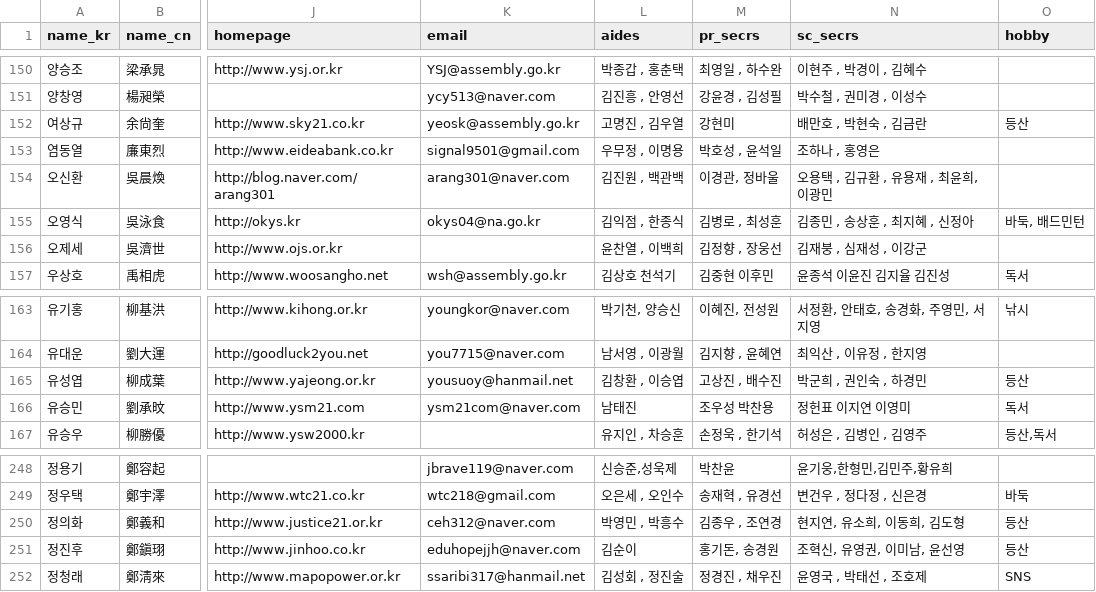
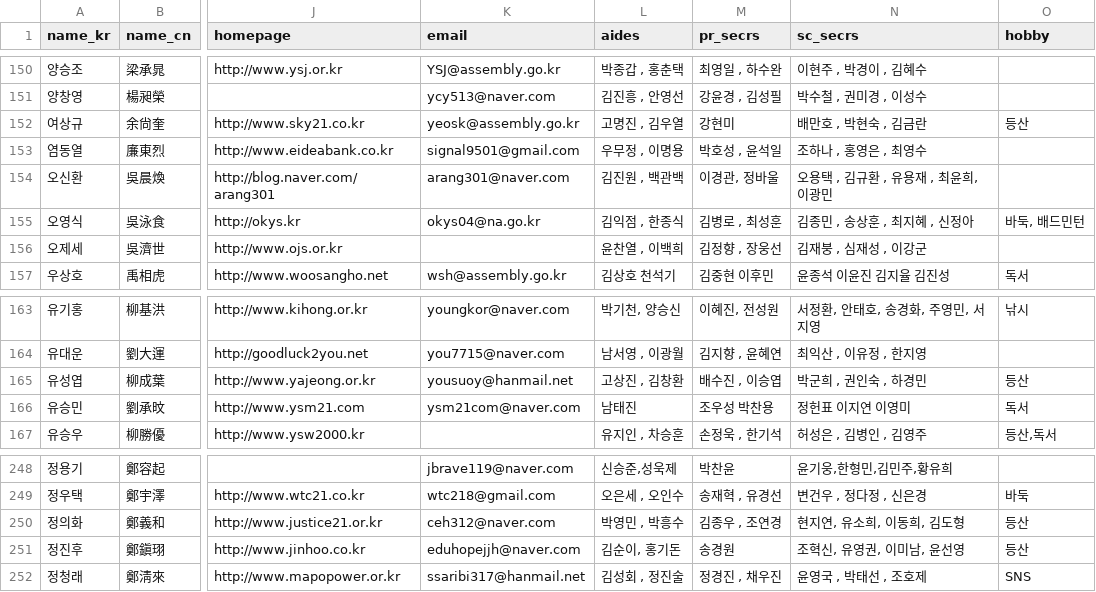
Before and after one commit to teampopong/data-assembly, a CSV file: assembly.csv, drawn as a sheet; only a part is shown, gaps mark what is left out; the diff names each change by its address in the sheet, - before the commit and + after, or states it on an @@ line.

```diff
--- a/assembly.csv
+++ b/assembly.csv
-N153 (sc_secrs): 조하나 , 홍영은
+N153 (sc_secrs): 조하나 , 홍영은 , 최영수
-L165 (aides): 김창환 , 이승엽
+L165 (aides): 고상진 , 김창환
-M165 (pr_secrs): 고상진 , 배수진
+M165 (pr_secrs): 배수진 , 이승엽
-L251 (aides): 김순이
+L251 (aides): 김순이, 홍기돈
-M251 (pr_secrs): 홍기돈, 송경원
+M251 (pr_secrs): 송경원
```
Also changed, not shown: 2 other files.
